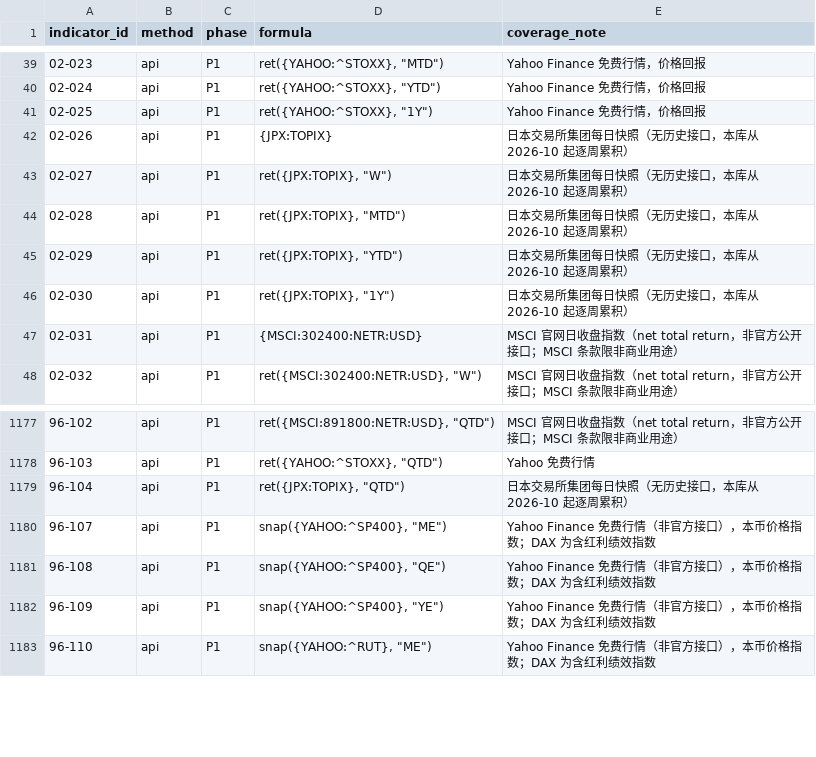
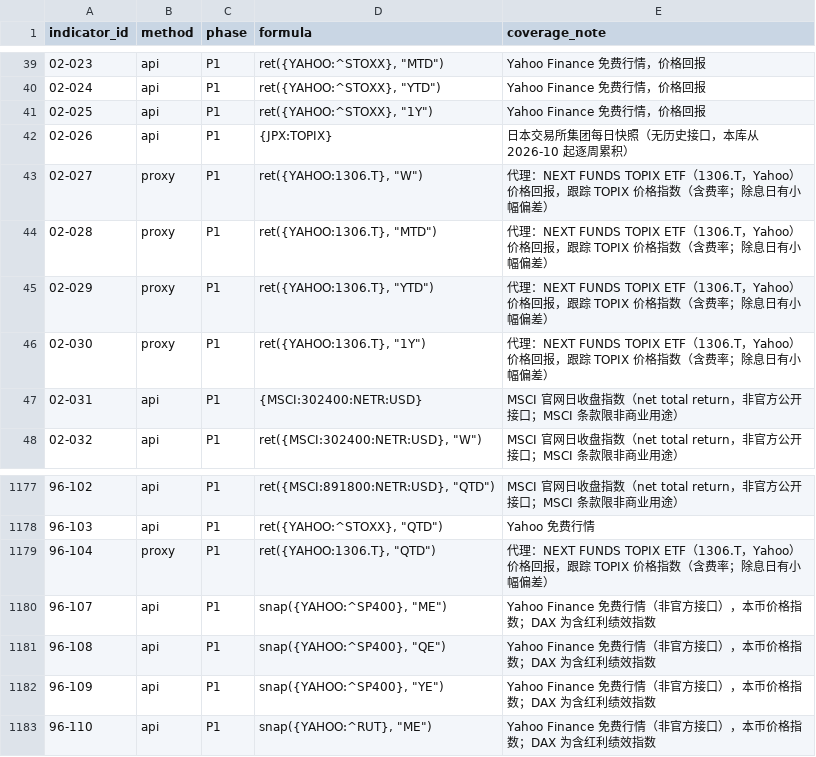
Before and after one commit to ziyaowei1217-ctrl/Market-Data, a CSV file: pipeline/warehouse/catalog/mapping.csv, drawn as a sheet; only a part is shown, gaps mark what is left out.

```diff
--- a/pipeline/warehouse/catalog/mapping.csv
+++ b/pipeline/warehouse/catalog/mapping.csv
@@ -42,6 +42,6 @@ indicator_id,method,phase,formula,coverage_note
 02-026,api,P1,{JPX:TOPIX},日本交易所集团每日快照（无历史接口，本库从 2026-10 起逐周累积）
-02-027,api,P1,"ret({JPX:TOPIX}, ""W"")",日本交易所集团每日快照（无历史接口，本库从 2026-10 起逐周累积）
-02-028,api,P1,"ret({JPX:TOPIX}, ""MTD"")",日本交易所集团每日快照（无历史接口，本库从 2026-10 起逐周累积）
-02-029,api,P1,"ret({JPX:TOPIX}, ""YTD"")",日本交易所集团每日快照（无历史接口，本库从 2026-10 起逐周累积）
-02-030,api,P1,"ret({JPX:TOPIX}, ""1Y"")",日本交易所集团每日快照（无历史接口，本库从 2026-10 起逐周累积）
+02-027,proxy,P1,"ret({YAHOO:1306.T}, ""W"")",代理：NEXT FUNDS TOPIX ETF（1306.T，Yahoo）价格回报，跟踪 TOPIX 价格指数（含费率；除息日有小幅偏差）
+02-028,proxy,P1,"ret({YAHOO:1306.T}, ""MTD"")",代理：NEXT FUNDS TOPIX ETF（1306.T，Yahoo）价格回报，跟踪 TOPIX 价格指数（含费率；除息日有小幅偏差）
+02-029,proxy,P1,"ret({YAHOO:1306.T}, ""YTD"")",代理：NEXT FUNDS TOPIX ETF（1306.T，Yahoo）价格回报，跟踪 TOPIX 价格指数（含费率；除息日有小幅偏差）
+02-030,proxy,P1,"ret({YAHOO:1306.T}, ""1Y"")",代理：NEXT FUNDS TOPIX ETF（1306.T，Yahoo）价格回报，跟踪 TOPIX 价格指数（含费率；除息日有小幅偏差）
 02-031,api,P1,{MSCI:302400:NETR:USD},MSCI 官网日收盘指数（net total return，非官方公开接口；MSCI 条款限非商业用途）
@@ -1178,3 +1178,3 @@ indicator_id,method,phase,formula,coverage_note
 96-103,api,P1,"ret({YAHOO:^STOXX}, ""QTD"")",Yahoo 免费行情
-96-104,api,P1,"ret({JPX:TOPIX}, ""QTD"")",日本交易所集团每日快照（无历史接口，本库从 2026-10 起逐周累积）
+96-104,proxy,P1,"ret({YAHOO:1306.T}, ""QTD"")",代理：NEXT FUNDS TOPIX ETF（1306.T，Yahoo）价格回报，跟踪 TOPIX 价格指数（含费率；除息日有小幅偏差）
 96-107,api,P1,"snap({YAHOO:^SP400}, ""ME"")",Yahoo Finance 免费行情（非官方接口），本币价格指数；DAX 为含红利绩效指数
```
Also changed, not shown: pipeline/warehouse/catalog/series.csv, 4 other files.
